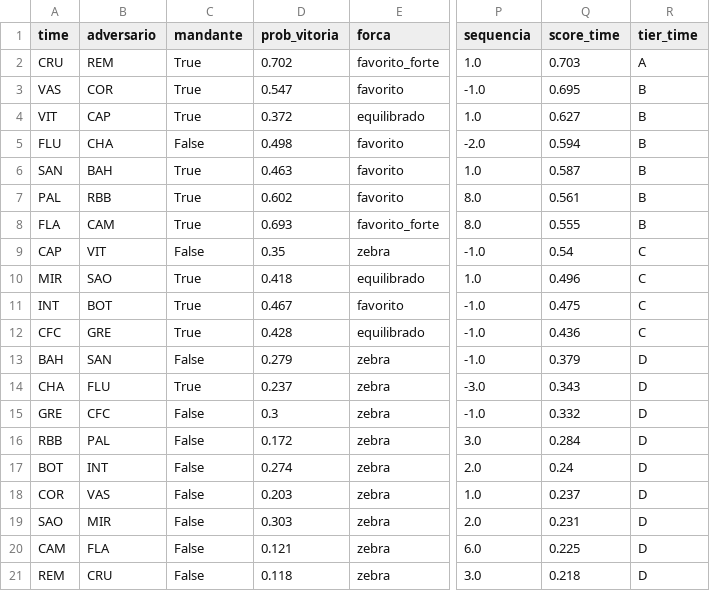
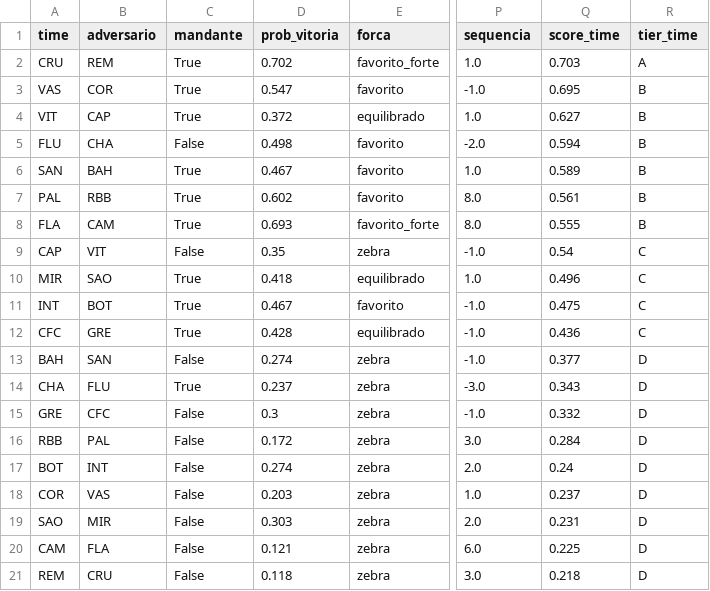
Before and after one commit to FilipeNamorato/namoratosdashboard, a CSV file: docs/data/current/times_rodada.csv, drawn as a sheet; only a part is shown, gaps mark what is left out; the diff names each change by its address in the sheet, - before the commit and + after, or states it on an @@ line.

```diff
--- a/docs/data/current/times_rodada.csv
+++ b/docs/data/current/times_rodada.csv
-D6 (prob_vitoria): 0.463
+D6 (prob_vitoria): 0.467
-Q6 (score_time): 0.587
+Q6 (score_time): 0.589
-D13 (prob_vitoria): 0.279
+D13 (prob_vitoria): 0.274
-Q13 (score_time): 0.379
+Q13 (score_time): 0.377
```
Also changed, not shown: docs/data/current/atletas.csv, docs/data/current/log.csv, 10 other files.
